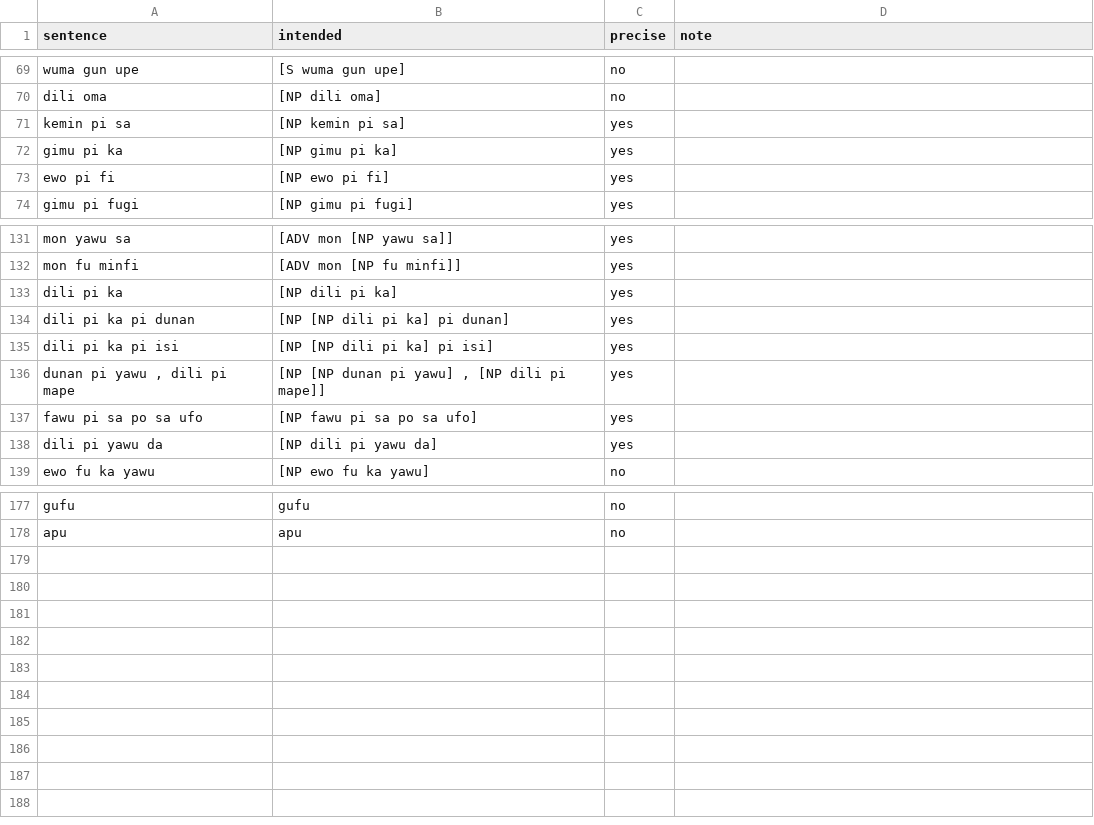
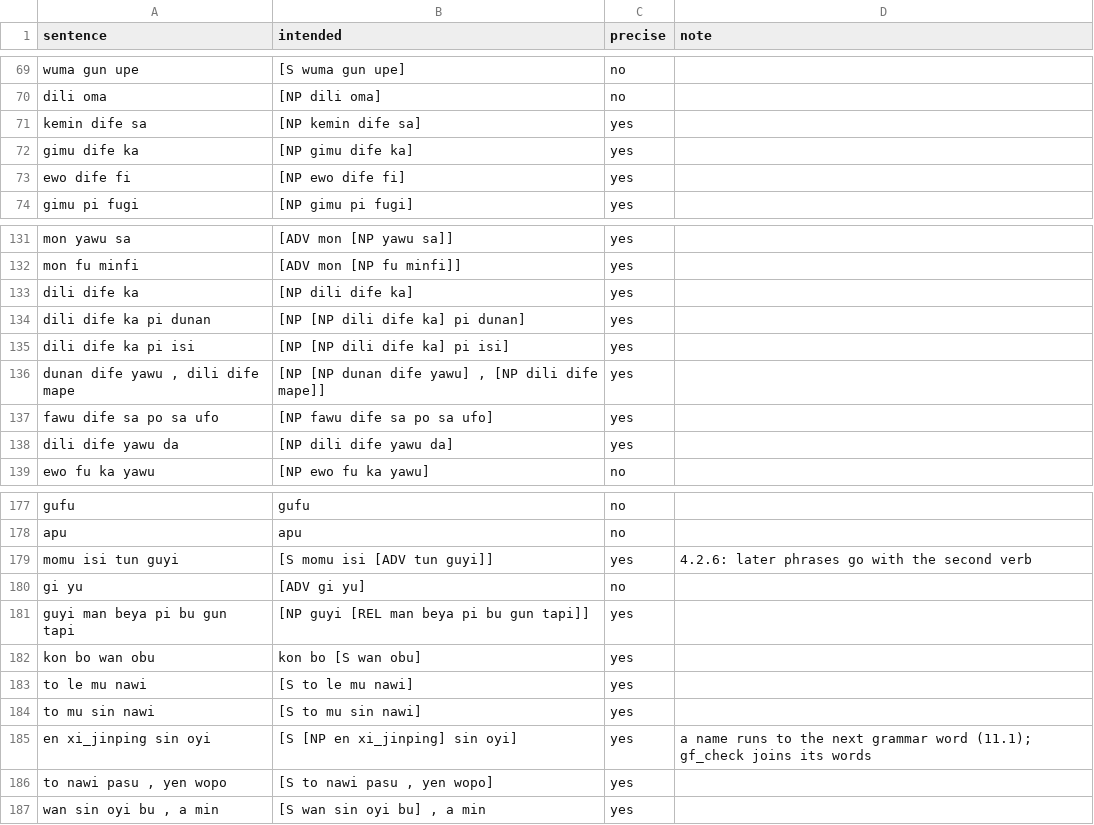
Before and after one commit to LilijoySkyseeker/apu-pi-we, a TSV file: grammar/intended.tsv, drawn as a sheet; only a part is shown, gaps mark what is left out; the diff covers the shown part only.

```diff
--- a/grammar/intended.tsv
+++ b/grammar/intended.tsv
@@ -70,5 +70,5 @@ wuma gun upe	[S wuma gun upe]	no
 dili oma	[NP dili oma]	no	
-kemin pi sa	[NP kemin pi sa]	yes	
-gimu pi ka	[NP gimu pi ka]	yes	
-ewo pi fi	[NP ewo pi fi]	yes	
+kemin dife sa	[NP kemin dife sa]	yes	
+gimu dife ka	[NP gimu dife ka]	yes	
+ewo dife fi	[NP ewo dife fi]	yes	
 gimu pi fugi	[NP gimu pi fugi]	yes	
@@ -132,8 +132,8 @@ mon yawu sa	[ADV mon [NP yawu sa]]	yes
 mon fu minfi	[ADV mon [NP fu minfi]]	yes	
-dili pi ka	[NP dili pi ka]	yes	
-dili pi ka pi dunan	[NP [NP dili pi ka] pi dunan]	yes	
-dili pi ka pi isi	[NP [NP dili pi ka] pi isi]	yes	
-dunan pi yawu , dili pi mape	[NP [NP dunan pi yawu] , [NP dili pi mape]]	yes	
-fawu pi sa po sa ufo	[NP fawu pi sa po sa ufo]	yes	
-dili pi yawu da	[NP dili pi yawu da]	yes	
+dili dife ka	[NP dili dife ka]	yes	
+dili dife ka pi dunan	[NP [NP dili dife ka] pi dunan]	yes	
+dili dife ka pi isi	[NP [NP dili dife ka] pi isi]	yes	
+dunan dife yawu , dili dife mape	[NP [NP dunan dife yawu] , [NP dili dife mape]]	yes	
+fawu dife sa po sa ufo	[NP fawu dife sa po sa ufo]	yes	
+dili dife yawu da	[NP dili dife yawu da]	yes	
 ewo fu ka yawu	[NP ewo fu ka yawu]	no	
@@ -178 +178,10 @@ gufu	gufu	no
 apu	apu	no	
+momu isi tun guyi	[S momu isi [ADV tun guyi]]	yes	4.2.6: later phrases go with the second verb
+gi yu	[ADV gi yu]	no	
+guyi man beya pi bu gun tapi	[NP guyi [REL man beya pi bu gun tapi]]	yes	
+kon bo wan obu	kon bo [S wan obu]	yes	
+to le mu nawi	[S to le mu nawi]	yes	
+to mu sin nawi	[S to mu sin nawi]	yes	
+en xi_jinping sin oyi	[S [NP en xi_jinping] sin oyi]	yes	a name runs to the next grammar word (11.1); gf_check joins its words
+to nawi pasu , yen wopo	[S to nawi pasu , yen wopo]	yes	
+wan sin oyi bu , a min	[S wan sin oyi bu] , a min	yes	
```
Also changed, not shown: 6 edited cells elsewhere in this file, data/lexicon.tsv, spec/lesson-sync.tsv, 16 other files.
